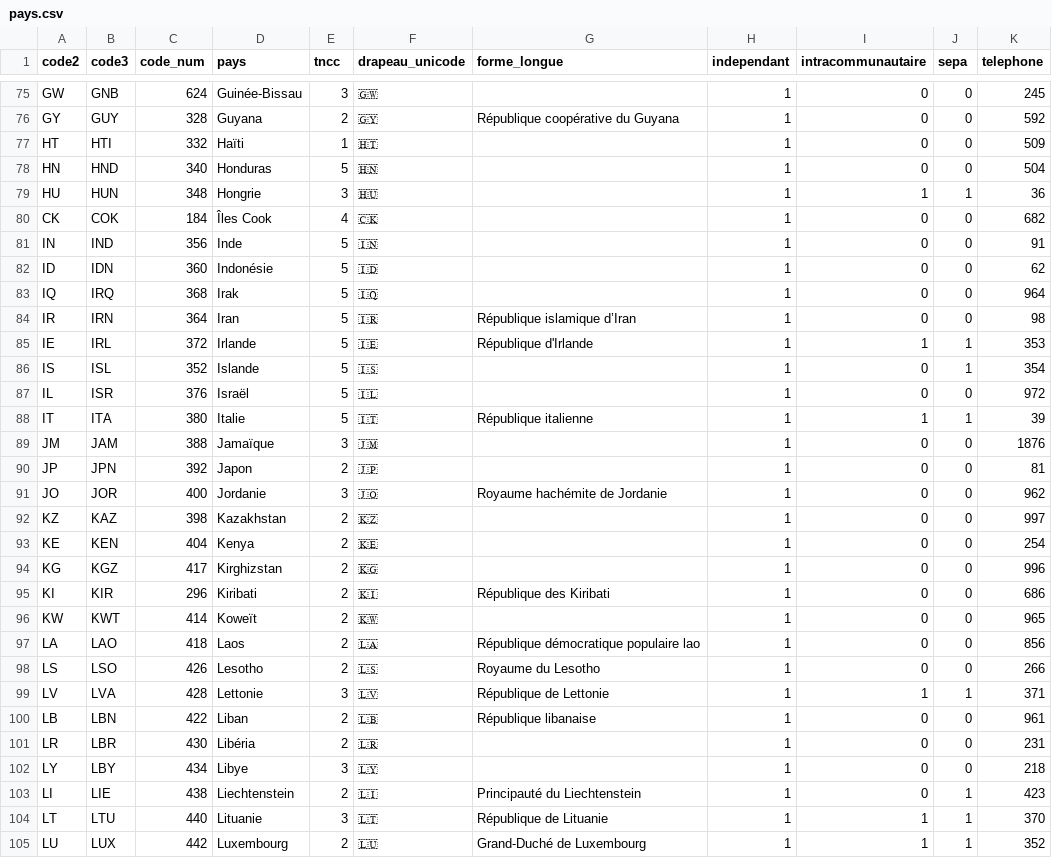
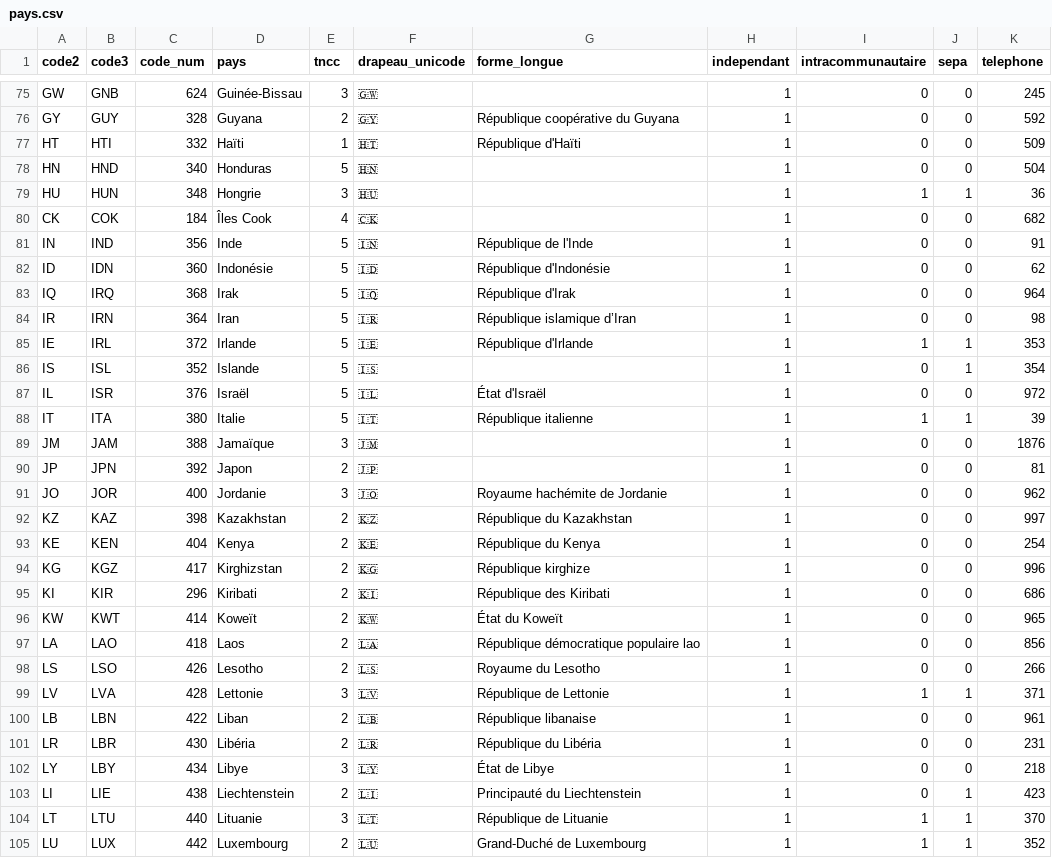
Before and after one commit to medina474/basesdedonnees, a CSV file: data/commun/pays.csv, drawn as a sheet; only a part is shown, gaps mark what is left out; the diff covers the shown part only.

```diff
--- a/data/commun/pays.csv
+++ b/data/commun/pays.csv
@@ -76,3 +76,3 @@ GW,GNB,624,Guinée-Bissau,3,🇬🇼,,1,0,0,245
 GY,GUY,328,Guyana,2,🇬🇾,République coopérative du Guyana,1,0,0,592
-HT,HTI,332,Haïti,1,🇭🇹,,1,0,0,509
+HT,HTI,332,Haïti,1,🇭🇹,République d'Haïti,1,0,0,509
 HN,HND,340,Honduras,5,🇭🇳,,1,0,0,504
@@ -80,5 +80,5 @@ HU,HUN,348,Hongrie,3,🇭🇺,,1,1,1,36
 CK,COK,184,Îles Cook,4,🇨🇰,,1,0,0,682
-IN,IND,356,Inde,5,🇮🇳,,1,0,0,91
-ID,IDN,360,Indonésie,5,🇮🇩,,1,0,0,62
-IQ,IRQ,368,Irak,5,🇮🇶,,1,0,0,964
+IN,IND,356,Inde,5,🇮🇳,République de l'Inde,1,0,0,91
+ID,IDN,360,Indonésie,5,🇮🇩,République d'Indonésie,1,0,0,62
+IQ,IRQ,368,Irak,5,🇮🇶,République d'Irak,1,0,0,964
 IR,IRN,364,Iran,5,🇮🇷,République islamique d’Iran,1,0,0,98
@@ -86,3 +86,3 @@ IE,IRL,372,Irlande,5,🇮🇪,République d'Irlande,1,1,1,353
 IS,ISL,352,Islande,5,🇮🇸,,1,0,1,354
-IL,ISR,376,Israël,5,🇮🇱,,1,0,0,972
+IL,ISR,376,Israël,5,🇮🇱,État d'Israël,1,0,0,972
 IT,ITA,380,Italie,5,🇮🇹,République italienne,1,1,1,39
@@ -91,7 +91,7 @@ JP,JPN,392,Japon,2,🇯🇵,,1,0,0,81
 JO,JOR,400,Jordanie,3,🇯🇴,Royaume hachémite de Jordanie,1,0,0,962
-KZ,KAZ,398,Kazakhstan,2,🇰🇿,,1,0,0,997
-KE,KEN,404,Kenya,2,🇰🇪,,1,0,0,254
-KG,KGZ,417,Kirghizstan,2,🇰🇬,,1,0,0,996
+KZ,KAZ,398,Kazakhstan,2,🇰🇿,République du Kazakhstan,1,0,0,997
+KE,KEN,404,Kenya,2,🇰🇪,République du Kenya,1,0,0,254
+KG,KGZ,417,Kirghizstan,2,🇰🇬,République kirghize,1,0,0,996
 KI,KIR,296,Kiribati,2,🇰🇮,République des Kiribati,1,0,0,686
-KW,KWT,414,Koweït,2,🇰🇼,,1,0,0,965
+KW,KWT,414,Koweït,2,🇰🇼,État du Koweït,1,0,0,965
 LA,LAO,418,Laos,2,🇱🇦,République démocratique populaire lao,1,0,0,856
@@ -100,4 +100,4 @@ LV,LVA,428,Lettonie,3,🇱🇻,République de Lettonie,1,1,1,371
 LB,LBN,422,Liban,2,🇱🇧,République libanaise,1,0,0,961
-LR,LBR,430,Libéria,2,🇱🇷,,1,0,0,231
-LY,LBY,434,Libye,3,🇱🇾,,1,0,0,218
+LR,LBR,430,Libéria,2,🇱🇷,République du Libéria,1,0,0,231
+LY,LBY,434,Libye,3,🇱🇾,État de Libye,1,0,0,218
 LI,LIE,438,Liechtenstein,2,🇱🇮,Principauté du Liechtenstein,1,0,1,423
```
Also changed, not shown: 35 edited cells elsewhere in this file, 2 other files.
